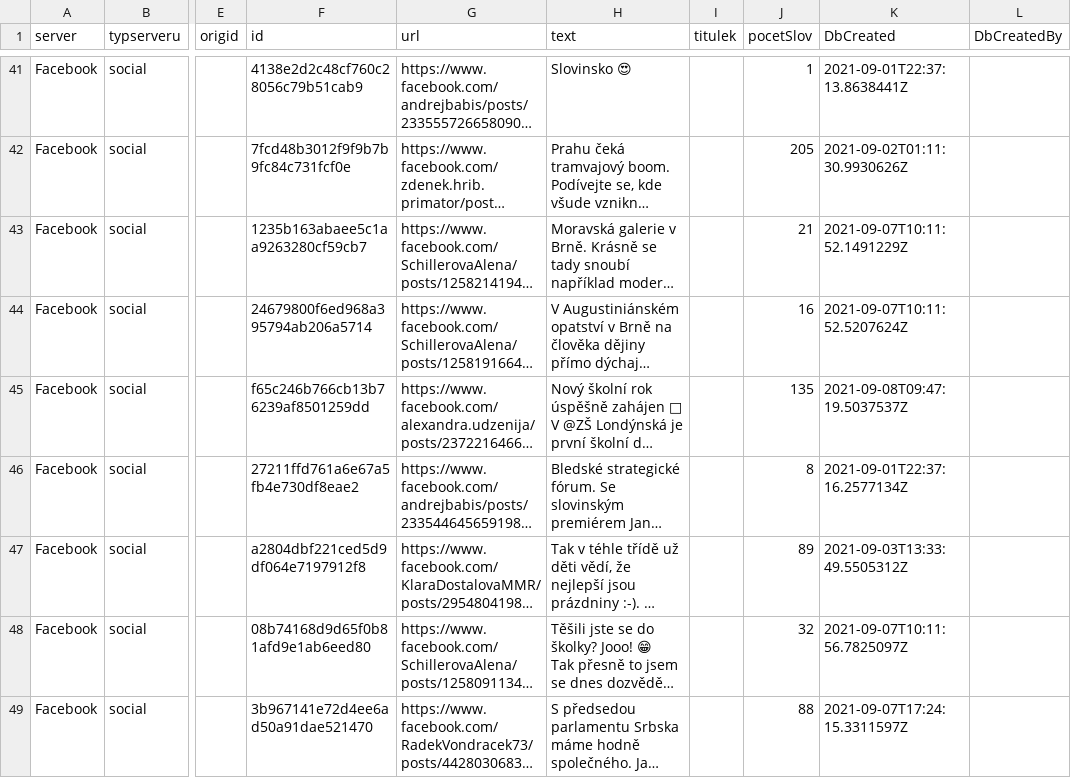
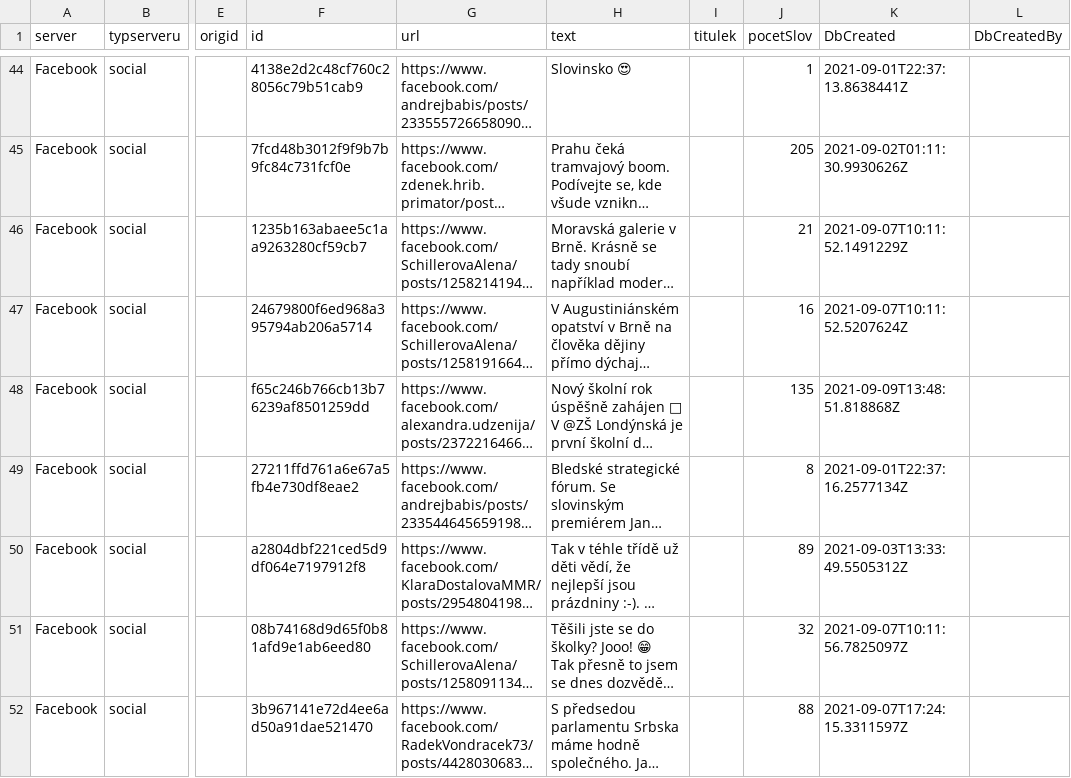
Before and after one commit to opop999/election_monitoring_social_media_communication, a CSV file: data/yesterday_data_facebook.csv, drawn as a sheet; only a part is shown, gaps mark what is left out; long unchanged cells end in …; addresses are those after the commit; the diff covers the shown part only; the diff names each change by its address in the sheet, - before the commit and + after, or states it on an @@ line.

```diff
--- a/data/yesterday_data_facebook.csv
+++ b/data/yesterday_data_facebook.csv
-K48 (DbCreated): 2021-09-08T09:47:19.5037537Z
+K48 (DbCreated): 2021-09-09T13:48:51.818868Z
```
Also changed, not shown: 3 added rows, 12 removed rows and 6 edited cells elsewhere in this file, data/summary_tables/time_summary_fb.csv, data/summary_tables/time_summary_tw.csv, 34 other files.
